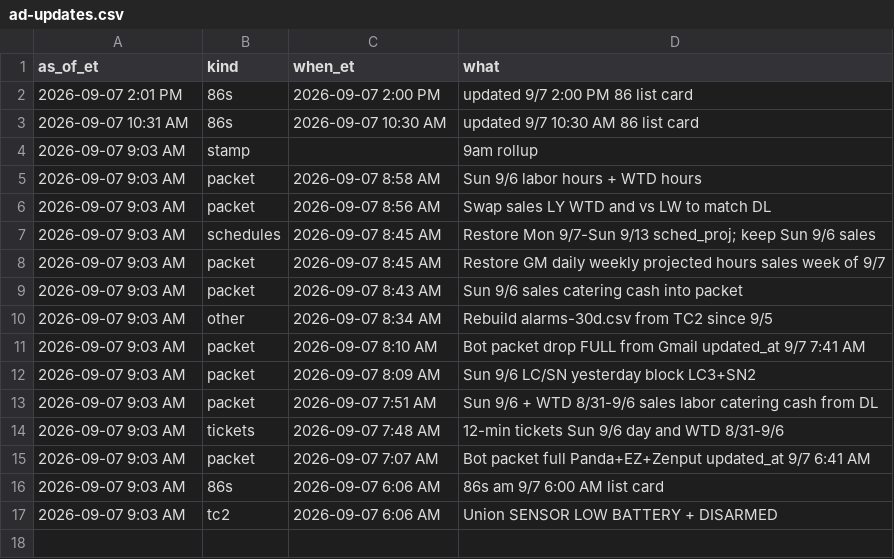
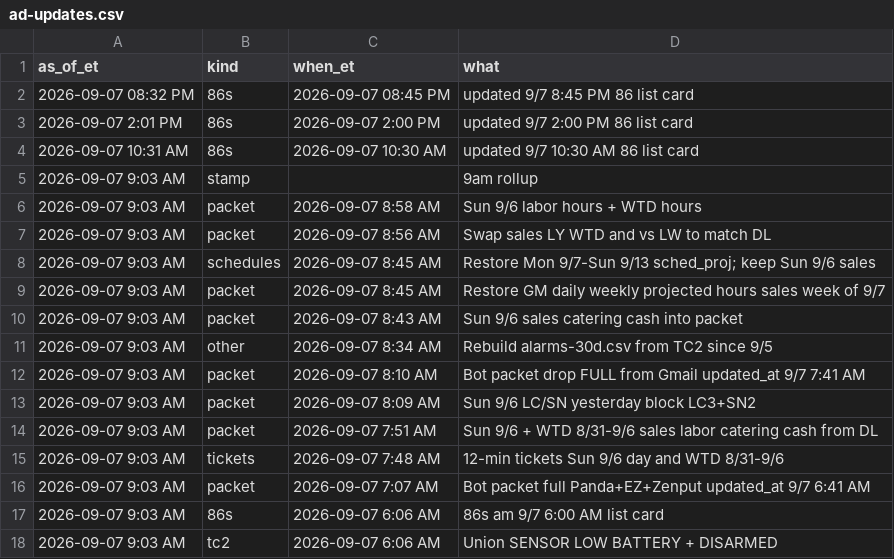
Before and after one commit to SCDashboard/DailyUploads, a CSV file: ad-updates.csv, drawn as a sheet; the diff names each change by its address in the sheet, - before the commit and + after, or states it on an @@ line.

Commit message:
ad-updates 86s 8:45 PM list card

```diff
--- a/ad-updates.csv
+++ b/ad-updates.csv
+row 2: 2026-09-07 08:32 PM | 86s | 2026-09-07 08:45 PM | updated 9/7 8:45 PM 86 list card
```
